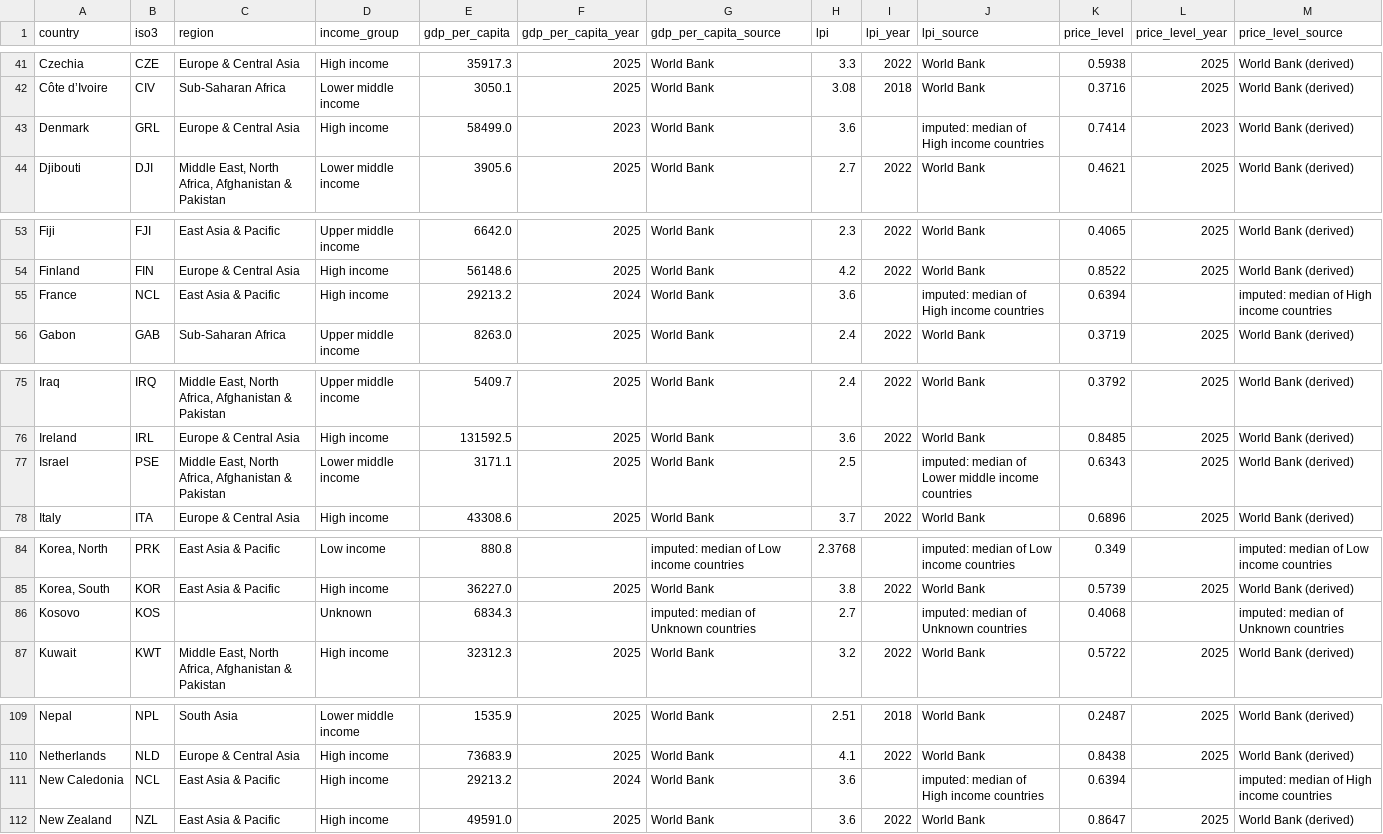
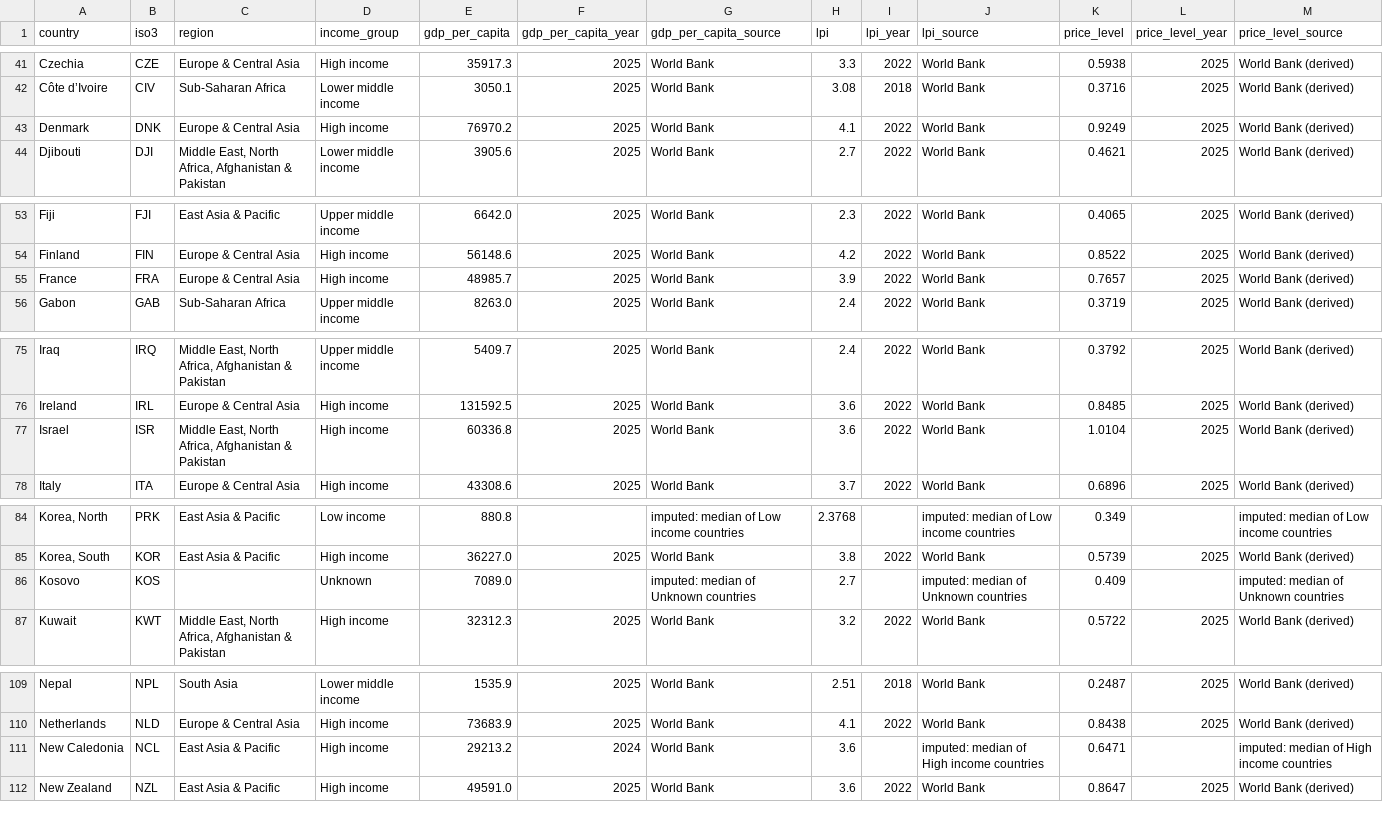
Before and after one commit to Nishant-Iyer/Global-Distribution-Optimization-Center, a CSV file: gdoc_opt/country_indicators.csv, drawn as a sheet; only a part is shown, gaps mark what is left out; the diff covers the shown part only; the diff names each change by its address in the sheet, - before the commit and + after, or states it on an @@ line.

Commit message:
Refresh World Bank country indicators

```diff
--- a/gdoc_opt/country_indicators.csv
+++ b/gdoc_opt/country_indicators.csv
-B43 (iso3): GRL
+B43 (iso3): DNK
-E43 (gdp_per_capita): 58499.0
+E43 (gdp_per_capita): 76970.2
-F43 (gdp_per_capita_year): 2023
+F43 (gdp_per_capita_year): 2025
-H43 (lpi): 3.6
+H43 (lpi): 4.1
-I43 (lpi_year): (empty)
+I43 (lpi_year): 2022
-J43 (lpi_source): imputed: median of High income countries
+J43 (lpi_source): World Bank
-K43 (price_level): 0.7414
+K43 (price_level): 0.9249
-L43 (price_level_year): 2023
+L43 (price_level_year): 2025
-B55 (iso3): NCL
+B55 (iso3): FRA
-C55 (region): East Asia & Pacific
+C55 (region): Europe & Central Asia
-E55 (gdp_per_capita): 29213.2
+E55 (gdp_per_capita): 48985.7
-F55 (gdp_per_capita_year): 2024
+F55 (gdp_per_capita_year): 2025
-H55 (lpi): 3.6
+H55 (lpi): 3.9
-I55 (lpi_year): (empty)
+I55 (lpi_year): 2022
-J55 (lpi_source): imputed: median of High income countries
+J55 (lpi_source): World Bank
-K55 (price_level): 0.6394
+K55 (price_level): 0.7657
-L55 (price_level_year): (empty)
+L55 (price_level_year): 2025
-M55 (price_level_source): imputed: median of High income countries
+M55 (price_level_source): World Bank (derived)
-B77 (iso3): PSE
+B77 (iso3): ISR
-D77 (income_group): Lower middle income
+D77 (income_group): High income
-E77 (gdp_per_capita): 3171.1
+E77 (gdp_per_capita): 60336.8
-H77 (lpi): 2.5
+H77 (lpi): 3.6
-I77 (lpi_year): (empty)
+I77 (lpi_year): 2022
-J77 (lpi_source): imputed: median of Lower middle income countries
+J77 (lpi_source): World Bank
-K77 (price_level): 0.6343
+K77 (price_level): 1.0104
-E86 (gdp_per_capita): 6834.3
+E86 (gdp_per_capita): 7089.0
-K86 (price_level): 0.4068
+K86 (price_level): 0.409
-K111 (price_level): 0.6394
+K111 (price_level): 0.6471
```
Also changed, not shown: 1 edited cell elsewhere in this file.
